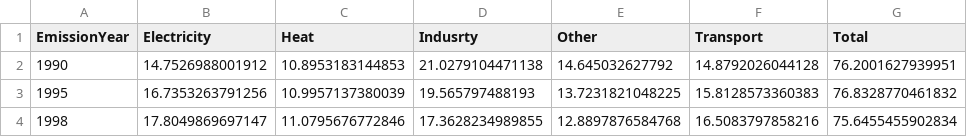
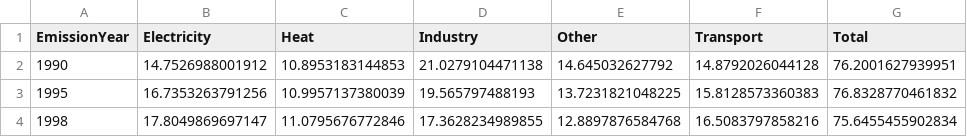
Before and after one commit to sallysemple/ScottishEnergyStatsProcessing, a CSV file: Output/Greenhouse Gas/GHGSector.csv, drawn as a sheet; only a part is shown.

```diff
--- a/Output/Greenhouse Gas/GHGSector.csv
+++ b/Output/Greenhouse Gas/GHGSector.csv
@@ -1,2 +1,2 @@
-"EmissionYear","Electricity","Heat","Indusrty","Other","Transport","Total"
+"EmissionYear","Electricity","Heat","Industry","Other","Transport","Total"
 "1990",14.7526988001912,10.8953183144853,21.0279104471138,14.645032627792,14.8792026044128,76.2001627939951
```
Also changed, not shown: 1 other file.
